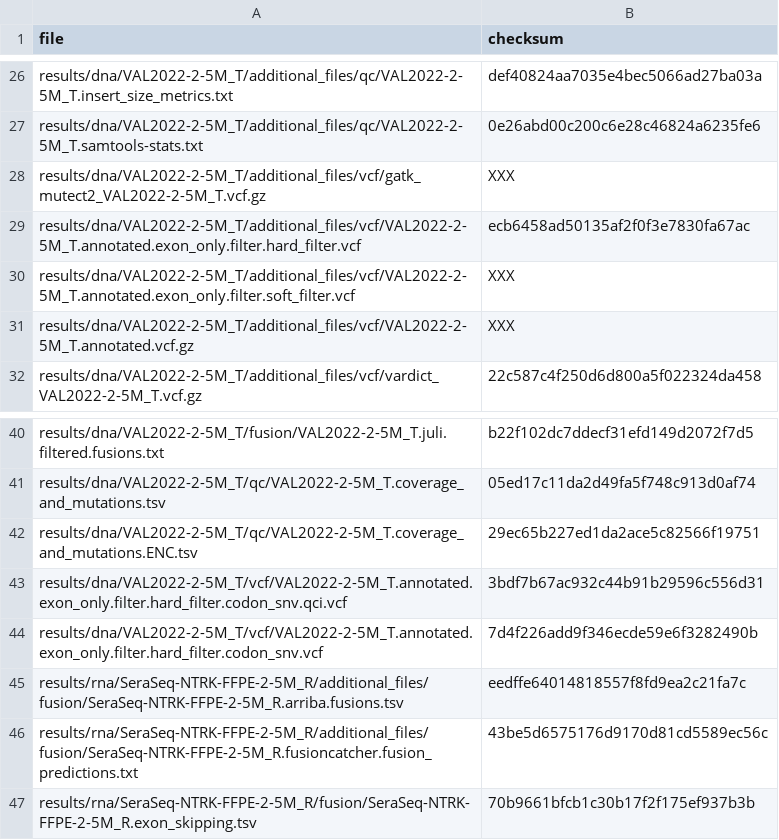
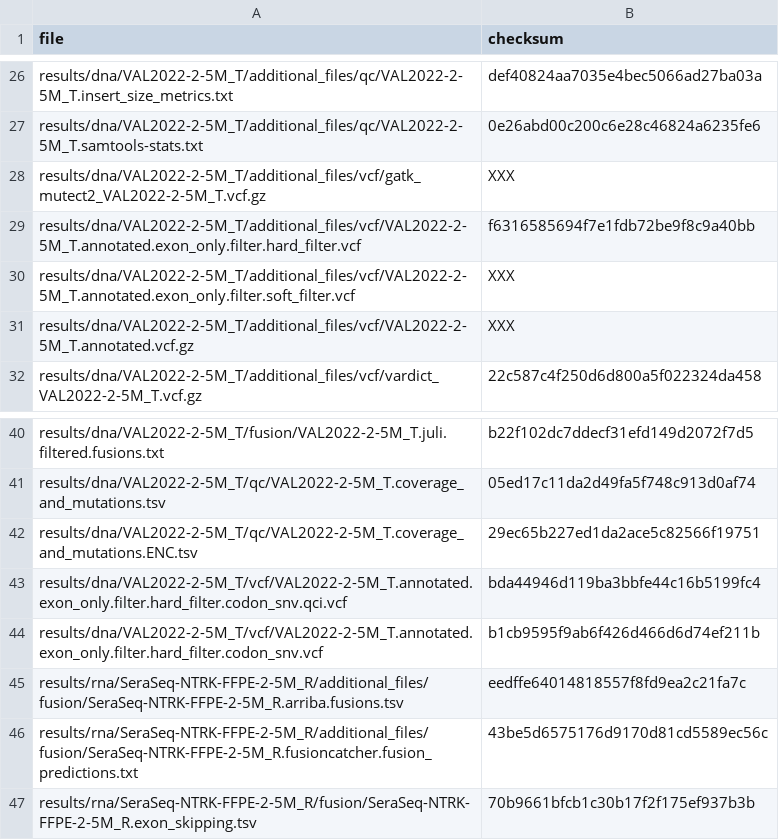
Before and after one commit to genomic-medicine-sweden/Twist_Solid, a TSV file: .tests/jenkins/test_input_develop.tsv, drawn as a sheet; only a part is shown, gaps mark what is left out.

Commit message:
test: Update test_input_develop.tsv
Ny annotering av hotspots med ny coverage and mutationsfiler

```diff
--- a/.tests/jenkins/test_input_develop.tsv
+++ b/.tests/jenkins/test_input_develop.tsv
@@ -28,3 +28,3 @@ results/dna/VAL2022-2-5M_T/additional_files/qc/VAL2022-2-5M_T.samtools-stats.txt
 results/dna/VAL2022-2-5M_T/additional_files/vcf/gatk_mutect2_VAL2022-2-5M_T.vcf.gz	XXX
-results/dna/VAL2022-2-5M_T/additional_files/vcf/VAL2022-2-5M_T.annotated.exon_only.filter.hard_filter.vcf	ecb6458ad50135af2f0f3e7830fa67ac
+results/dna/VAL2022-2-5M_T/additional_files/vcf/VAL2022-2-5M_T.annotated.exon_only.filter.hard_filter.vcf	f6316585694f7e1fdb72be9f8c9a40bb
 results/dna/VAL2022-2-5M_T/additional_files/vcf/VAL2022-2-5M_T.annotated.exon_only.filter.soft_filter.vcf	XXX
@@ -42,4 +42,4 @@ results/dna/VAL2022-2-5M_T/qc/VAL2022-2-5M_T.coverage_and_mutations.tsv	05ed17c1
 results/dna/VAL2022-2-5M_T/qc/VAL2022-2-5M_T.coverage_and_mutations.ENC.tsv	29ec65b227ed1da2ace5c82566f19751
-results/dna/VAL2022-2-5M_T/vcf/VAL2022-2-5M_T.annotated.exon_only.filter.hard_filter.codon_snv.qci.vcf	3bdf7b67ac932c44b91b29596c556d31
-results/dna/VAL2022-2-5M_T/vcf/VAL2022-2-5M_T.annotated.exon_only.filter.hard_filter.codon_snv.vcf	7d4f226add9f346ecde59e6f3282490b
+results/dna/VAL2022-2-5M_T/vcf/VAL2022-2-5M_T.annotated.exon_only.filter.hard_filter.codon_snv.qci.vcf	bda44946d119ba3bbfe44c16b5199fc4
+results/dna/VAL2022-2-5M_T/vcf/VAL2022-2-5M_T.annotated.exon_only.filter.hard_filter.codon_snv.vcf	b1cb9595f9ab6f426d466d6d74ef211b
 results/rna/SeraSeq-NTRK-FFPE-2-5M_R/additional_files/fusion/SeraSeq-NTRK-FFPE-2-5M_R.arriba.fusions.tsv	eedffe64014818557f8fd9ea2c21fa7c
```
